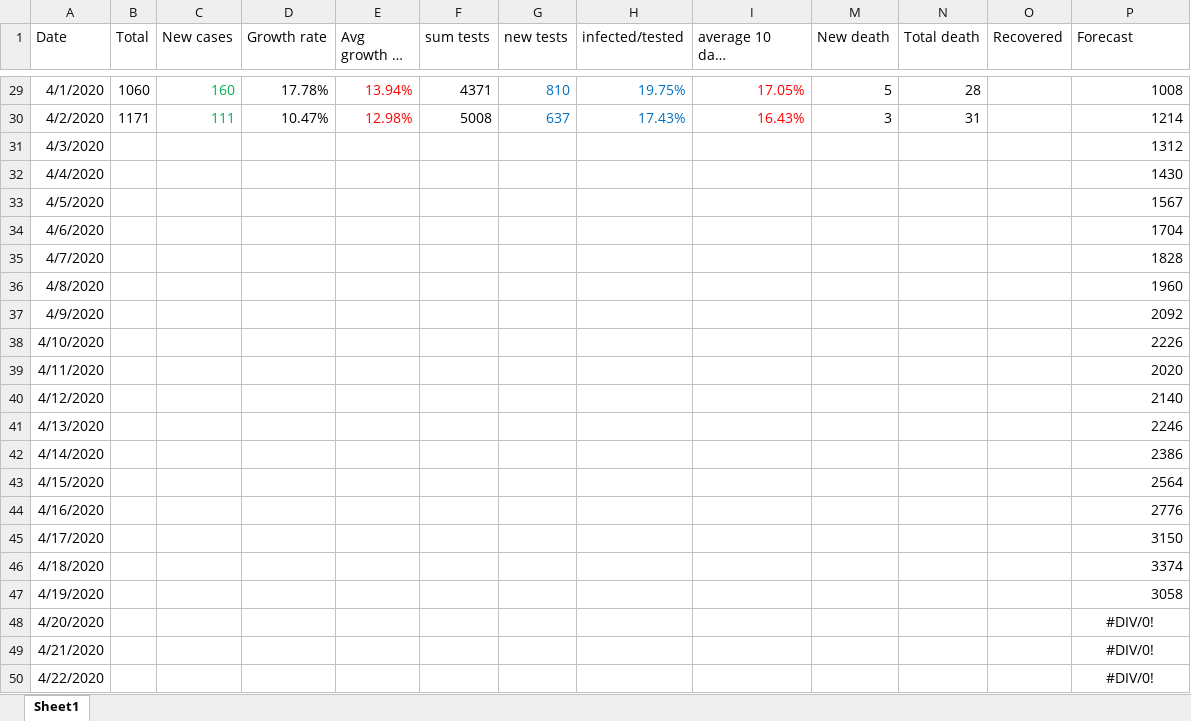
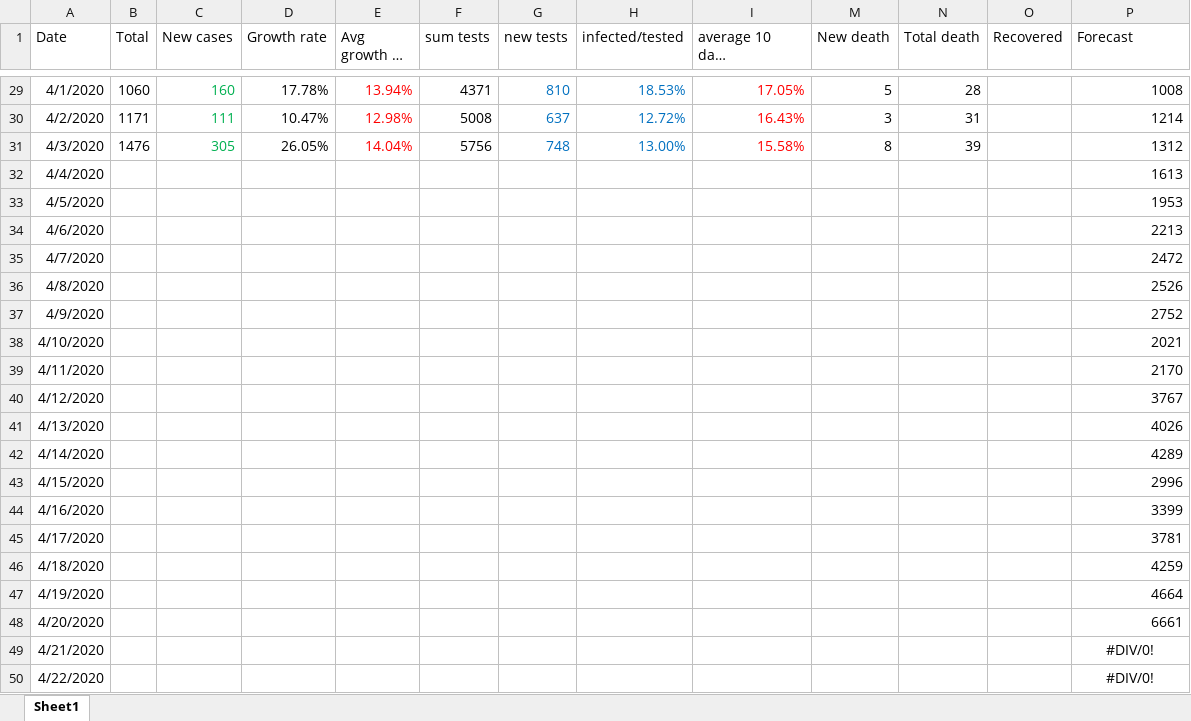
Before and after one commit to sasa-yovanovicc/covid-19, an Excel workbook: serbia covid19.xlsx, sheet Sheet1, drawn as a sheet; only a part is shown, gaps mark what is left out; long unchanged cells end in …; values as stored, in another font and other column widths than the file's, no borders; charts and pictures not drawn; the diff covers the shown part only; the diff names each change by its address in the sheet, - before the commit and + after, or states it on an @@ line.

```diff
--- a/serbia covid19.xlsx (sheet Sheet1)
+++ b/serbia covid19.xlsx (sheet Sheet1)
-H29 (infected/tested): 19.75%
+H29 (infected/tested): 18.53%
-H30 (infected/tested): 17.43%
+H30 (infected/tested): 12.72%
-B31 (Total): (empty)
+B31 (Total): 1476
-C31 (New cases): (empty)
+C31 (New cases): 305
-D31 (Growth rate): (empty)
+D31 (Growth rate): 26.05%
-E31 (Avg growth 10 days): (empty)
+E31 (Avg growth 10 days): 14.04%
-F31 (sum tests): (empty)
+F31 (sum tests): 5756
-G31 (new tests): (empty)
+G31 (new tests): 748
-H31 (infected/tested): (empty)
+H31 (infected/tested): 13.00%
-I31 (average 10 days positive/tests): (empty)
+I31 (average 10 days positive/tests): 15.58%
-M31 (New death): (empty)
+M31 (New death): 8
-N31 (Total death): (empty)
+N31 (Total death): 39
-P32 (Forecast): 1430
+P32 (Forecast): 1613
-P33 (Forecast): 1567
+P33 (Forecast): 1953
-P34 (Forecast): 1704
+P34 (Forecast): 2213
-P35 (Forecast): 1828
+P35 (Forecast): 2472
-P36 (Forecast): 1960
+P36 (Forecast): 2526
-P37 (Forecast): 2092
+P37 (Forecast): 2752
-P38 (Forecast): 2226
+P38 (Forecast): 2021
-P39 (Forecast): 2020
+P39 (Forecast): 2170
-P40 (Forecast): 2140
+P40 (Forecast): 3767
-P41 (Forecast): 2246
+P41 (Forecast): 4026
-P42 (Forecast): 2386
+P42 (Forecast): 4289
-P43 (Forecast): 2564
+P43 (Forecast): 2996
-P44 (Forecast): 2776
+P44 (Forecast): 3399
-P45 (Forecast): 3150
+P45 (Forecast): 3781
-P46 (Forecast): 3374
+P46 (Forecast): 4259
-P47 (Forecast): 3058
+P47 (Forecast): 4664
-P48 (Forecast): #DIV/0!
+P48 (Forecast): 6661
-P48 alignment: center
+P48 alignment: right
```
Also changed, not shown: 27 edited cells elsewhere in this sheet, charts or pictures.
